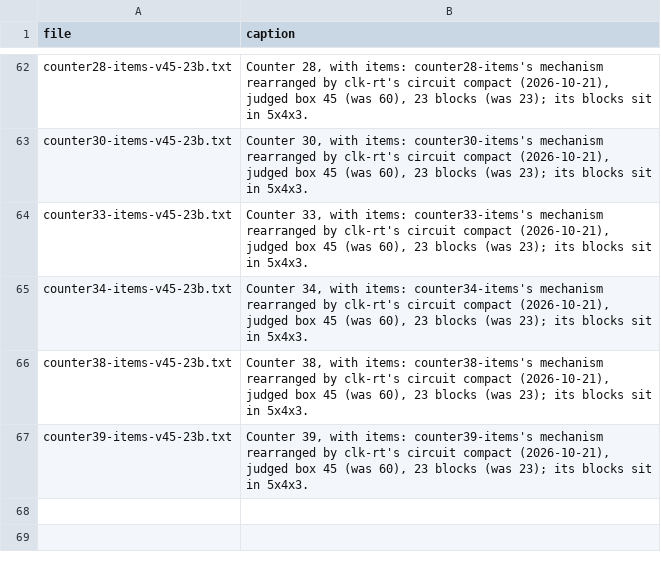
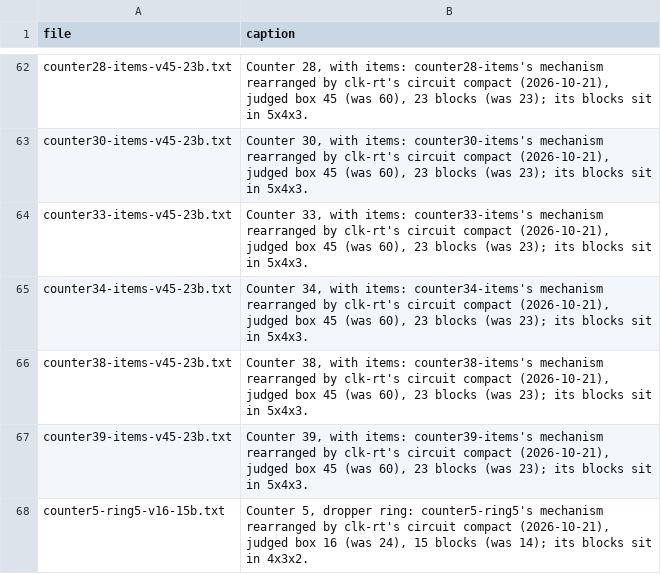
Before and after one commit to vjeux/minecraft-tas, a TSV file: designs/circuits/memory/archive/captions.tsv, drawn as a sheet; only a part is shown, gaps mark what is left out; the diff names each change by its address in the sheet, - before the commit and + after, or states it on an @@ line.

```diff
--- a/designs/circuits/memory/archive/captions.tsv
+++ b/designs/circuits/memory/archive/captions.tsv
+row 68: counter5-ring5-v16-15b.txt | Counter 5, dropper ring: counter5-ring5's mechanism rearranged by clk-rt's circuit compact (2026-10-21), judged box 16 (was 24), 15 blocks (was 14); its blocks sit in 4x3x2.
```
Also changed, not shown: designs/circuits/catalog.tsv, designs/circuits/memory/archive/verdicts.tsv, 6 other files.
